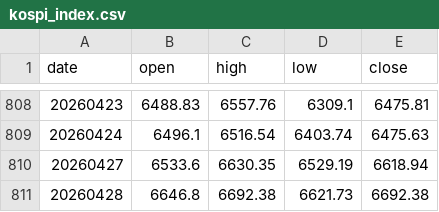
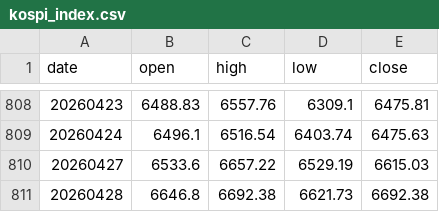
Before and after one commit to onekindalpha/Kospi, a CSV file: data/kospi_index.csv, drawn as a sheet; only a part is shown, gaps mark what is left out.

```diff
--- a/data/kospi_index.csv
+++ b/data/kospi_index.csv
@@ -809,3 +809,3 @@ date,open,high,low,close
 20260424,6496.1,6516.54,6403.74,6475.63
-20260427,6533.6,6630.35,6529.19,6618.94
+20260427,6533.6,6657.22,6529.19,6615.03
 20260428,6646.8,6692.38,6621.73,6692.38
```
Also changed, not shown: data/kosdaq_index.csv, data/kospi_nhnl.csv, 1 other file.
